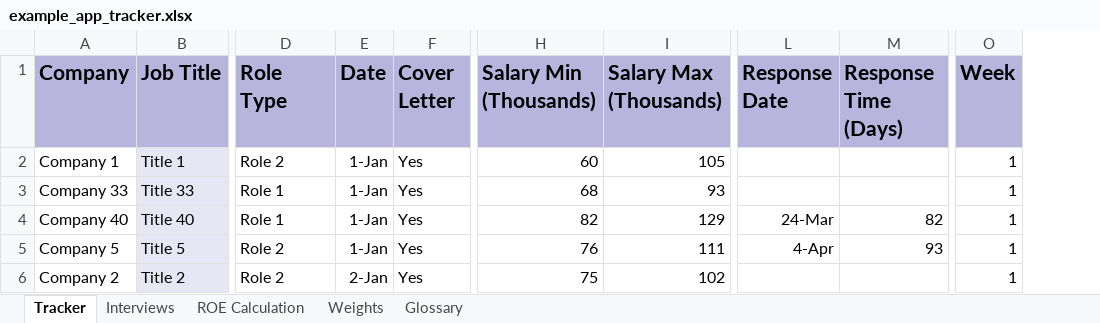
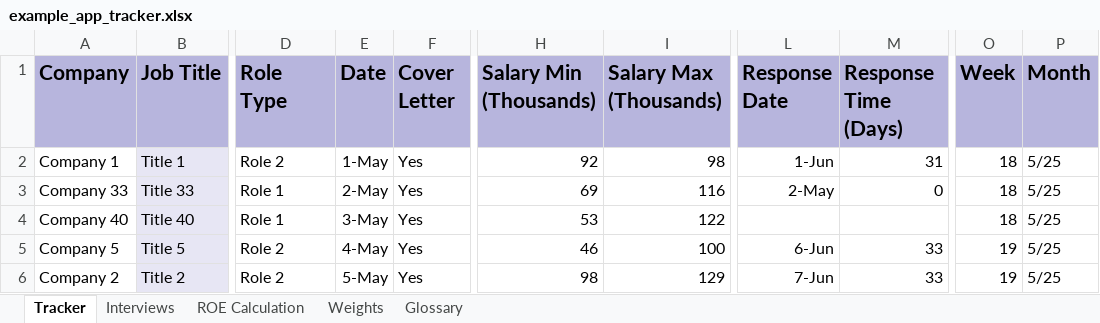
Before and after one commit to gwharris/application_tracker, an Excel workbook: example_app_tracker.xlsx, sheet Tracker, drawn as a sheet; only a part is shown, gaps mark what is left out; values as stored, in another font and other column widths than the file's, no borders; conditional formats not drawn; the diff covers the shown part only; the diff names each change by its address in the sheet, - before the commit and + after, or states it on an @@ line.

```diff
--- a/example_app_tracker.xlsx (sheet Tracker)
+++ b/example_app_tracker.xlsx (sheet Tracker)
+column P (Month), rows 2-6: all 5/25
-E2 (Date): 1-Jan
+E2 (Date): 1-May
-H2 (Salary Min (Thousands)): 60
+H2 (Salary Min (Thousands)): 92
-I2 (Salary Max (Thousands)): 105
+I2 (Salary Max (Thousands)): 98
-L2 (Response Date): (empty)
+L2 (Response Date): 1-Jun
-M2 (Response Time (Days)): (empty)
+M2 (Response Time (Days)): 31
-O2:O4 (Week): 1
+O2:O4 (Week): 18
-E3 (Date): 1-Jan
+E3 (Date): 2-May
-H3 (Salary Min (Thousands)): 68
+H3 (Salary Min (Thousands)): 69
-I3 (Salary Max (Thousands)): 93
+I3 (Salary Max (Thousands)): 116
-L3 (Response Date): (empty)
+L3 (Response Date): 2-May
-M3 (Response Time (Days)): (empty)
+M3 (Response Time (Days)): 0
-E4 (Date): 1-Jan
+E4 (Date): 3-May
-H4 (Salary Min (Thousands)): 82
+H4 (Salary Min (Thousands)): 53
-I4 (Salary Max (Thousands)): 129
+I4 (Salary Max (Thousands)): 122
-L4 (Response Date): 24-Mar
+L4 (Response Date): (empty)
-M4 (Response Time (Days)): 82
+M4 (Response Time (Days)): (empty)
-E5 (Date): 1-Jan
+E5 (Date): 4-May
-H5 (Salary Min (Thousands)): 76
+H5 (Salary Min (Thousands)): 46
-I5 (Salary Max (Thousands)): 111
+I5 (Salary Max (Thousands)): 100
-L5 (Response Date): 4-Apr
+L5 (Response Date): 6-Jun
-M5 (Response Time (Days)): 93
+M5 (Response Time (Days)): 33
-O5:O6 (Week): 1
+O5:O6 (Week): 19
-E6 (Date): 2-Jan
+E6 (Date): 5-May
-H6 (Salary Min (Thousands)): 75
+H6 (Salary Min (Thousands)): 98
-I6 (Salary Max (Thousands)): 102
+I6 (Salary Max (Thousands)): 129
-L6 (Response Date): (empty)
+L6 (Response Date): 7-Jun
-M6 (Response Time (Days)): (empty)
+M6 (Response Time (Days)): 33
```
Also changed, not shown: 248 edited cells elsewhere in this sheet, sheet ROE Calculation, 4 other files.
